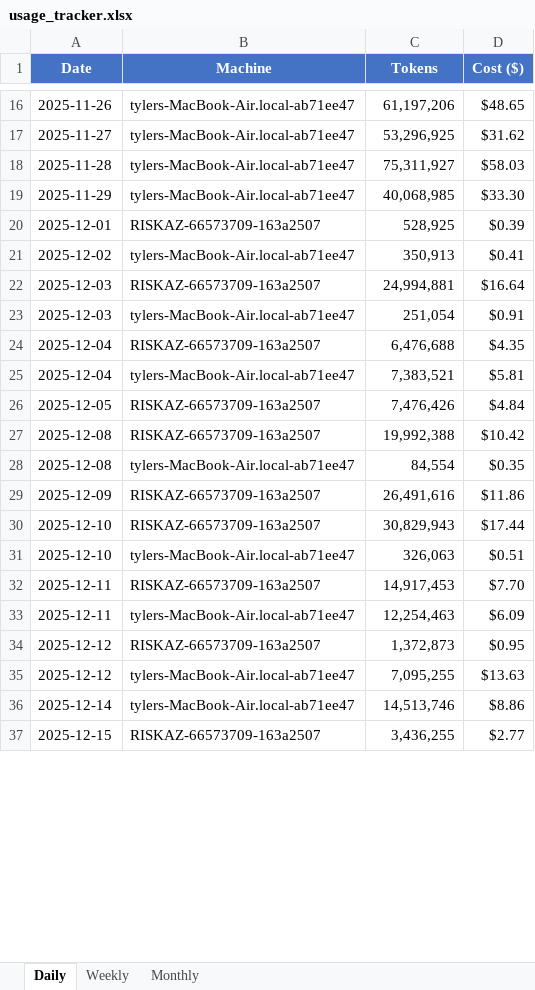
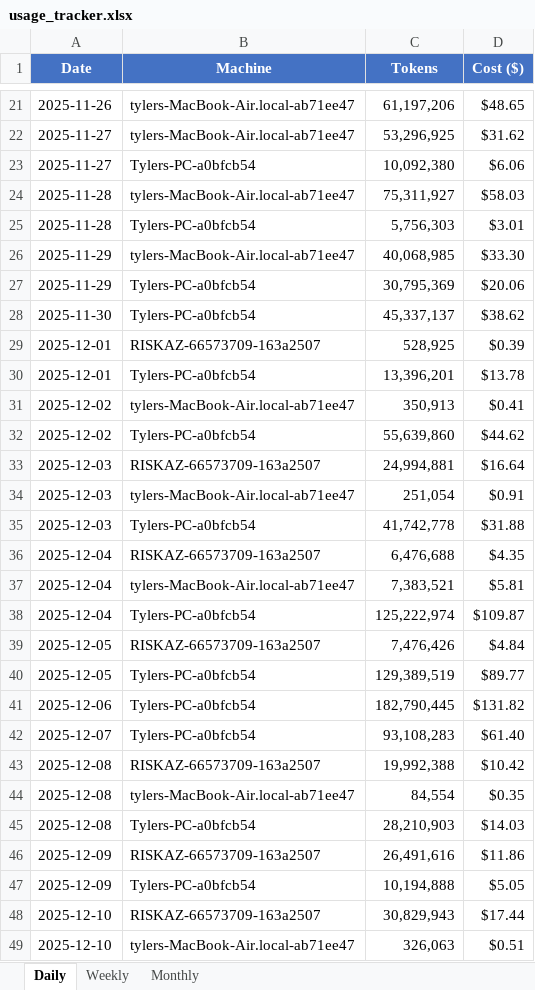
Before and after one commit to tylergibbs1/aiusagebudget, an Excel workbook: usage_tracker.xlsx, sheet Daily, drawn as a sheet; only a part is shown, gaps mark what is left out; the shorter side is filled out with more unchanged rows; values as stored, in another font and other column widths than the file's, no borders; the diff covers the shown part only; the diff names each change by its address in the sheet, - before the commit and + after, or states it on an @@ line.

Commit message:
Update usage_tracker.xlsx to incorporate new data structure and metrics

```diff
--- a/usage_tracker.xlsx (sheet Daily)
+++ b/usage_tracker.xlsx (sheet Daily)
+row 23: 2025-11-27 | Tylers-PC-a0bfcb54 | 10,092,380 | $6.06
+row 25: 2025-11-28 | Tylers-PC-a0bfcb54 | 5,756,303 | $3.01
+row 27: 2025-11-29 | Tylers-PC-a0bfcb54 | 30,795,369 | $20.06
+row 28: 2025-11-30 | Tylers-PC-a0bfcb54 | 45,337,137 | $38.62
+row 30: 2025-12-01 | Tylers-PC-a0bfcb54 | 13,396,201 | $13.78
+row 32: 2025-12-02 | Tylers-PC-a0bfcb54 | 55,639,860 | $44.62
+row 35: 2025-12-03 | Tylers-PC-a0bfcb54 | 41,742,778 | $31.88
+row 38: 2025-12-04 | Tylers-PC-a0bfcb54 | 125,222,974 | $109.87
+row 40: 2025-12-05 | Tylers-PC-a0bfcb54 | 129,389,519 | $89.77
+row 41: 2025-12-06 | Tylers-PC-a0bfcb54 | 182,790,445 | $131.82
+row 42: 2025-12-07 | Tylers-PC-a0bfcb54 | 93,108,283 | $61.40
+row 45: 2025-12-08 | Tylers-PC-a0bfcb54 | 28,210,903 | $14.03
+row 47: 2025-12-09 | Tylers-PC-a0bfcb54 | 10,194,888 | $5.05
```
Also changed, not shown: 12 added rows and 1 removed row elsewhere in this sheet, sheet Weekly, sheet Monthly.
